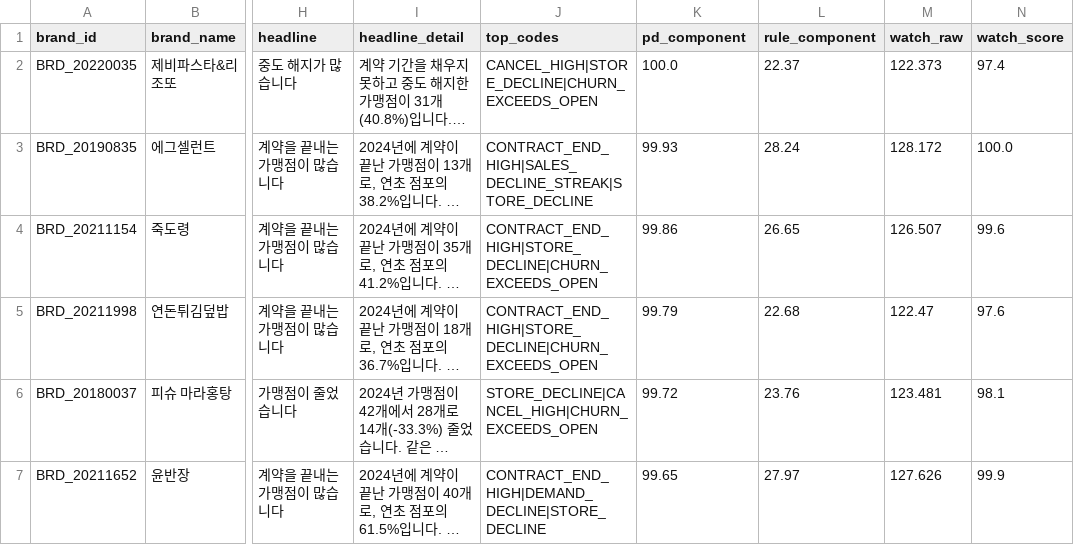
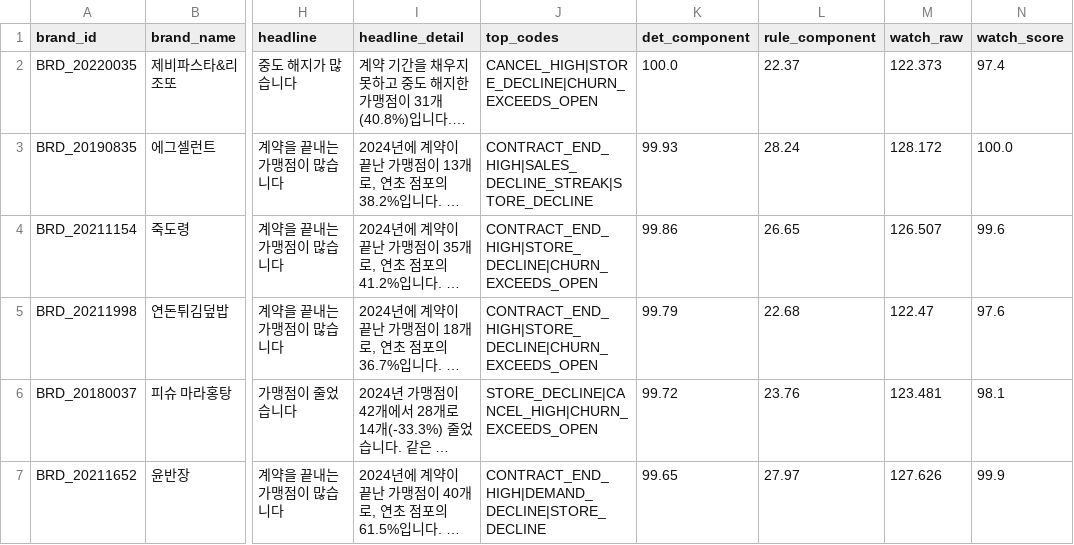
Before and after one commit to SEUNGMINSHIN7277/franSCORE, a CSV file: outputs/brand_diagnosis_summary.csv, drawn as a sheet; only a part is shown, gaps mark what is left out; long unchanged cells end in …; the diff names each change by its address in the sheet, - before the commit and + after, or states it on an @@ line.

```diff
--- a/outputs/brand_diagnosis_summary.csv
+++ b/outputs/brand_diagnosis_summary.csv
-K1: pd_component
+K1: det_component
```
Also changed, not shown: outputs/portfolio.csv, outputs/scores_latest.csv, 25 other files.
